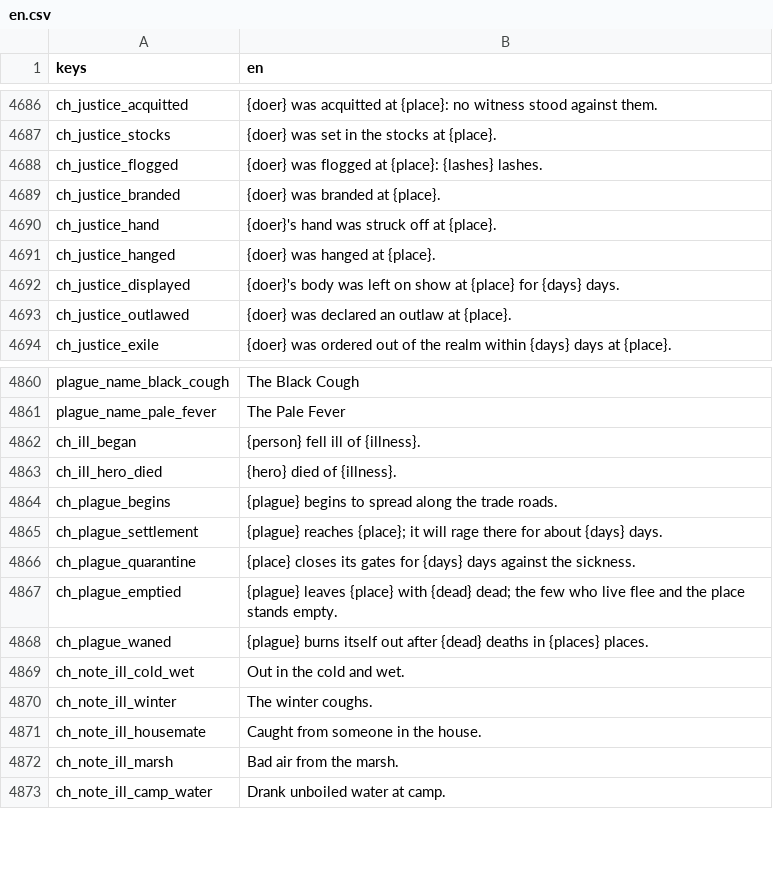
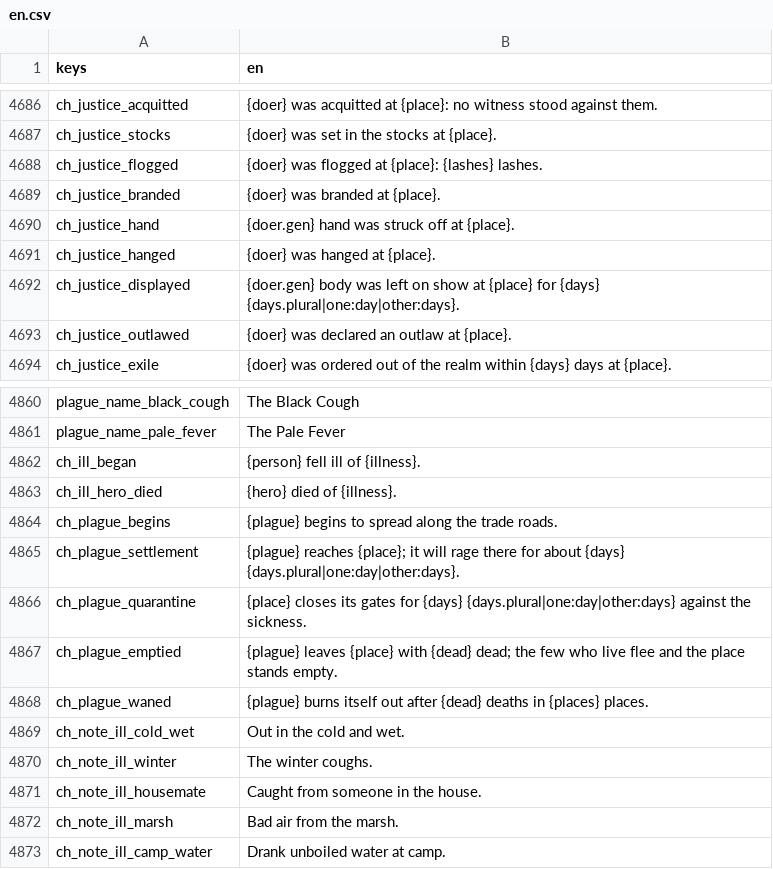
Before and after one commit to moneybagboyz/Falling-Leaves-Ravensguard, a CSV file: src/Ravensguard.Game/localization/en.csv, drawn as a sheet; only a part is shown, gaps mark what is left out.

```diff
--- a/src/Ravensguard.Game/localization/en.csv
+++ b/src/Ravensguard.Game/localization/en.csv
@@ -4689,5 +4689,5 @@ ch_justice_flogged,{doer} was flogged at {place}: {lashes} lashes.
 ch_justice_branded,{doer} was branded at {place}.
-ch_justice_hand,{doer}'s hand was struck off at {place}.
+ch_justice_hand,{doer.gen} hand was struck off at {place}.
 ch_justice_hanged,{doer} was hanged at {place}.
-ch_justice_displayed,{doer}'s body was left on show at {place} for {days} days.
+ch_justice_displayed,{doer.gen} body was left on show at {place} for {days} {days.plural|one:day|other:days}.
 ch_justice_outlawed,{doer} was declared an outlaw at {place}.
@@ -4864,4 +4864,4 @@ ch_ill_hero_died,{hero} died of {illness}.
 ch_plague_begins,{plague} begins to spread along the trade roads.
-ch_plague_settlement,{plague} reaches {place}; it will rage there for about {days} days.
-ch_plague_quarantine,{place} closes its gates for {days} days against the sickness.
+ch_plague_settlement,{plague} reaches {place}; it will rage there for about {days} {days.plural|one:day|other:days}.
+ch_plague_quarantine,{place} closes its gates for {days} {days.plural|one:day|other:days} against the sickness.
 ch_plague_emptied,{plague} leaves {place} with {dead} dead; the few who live flee and the place stands empty.
```
Also changed, not shown: 8 other files.
